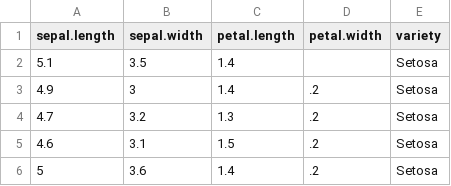
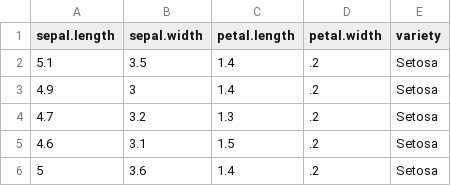
Before and after one commit to vincentbudianto/ArtificialNeuralNetwork, a CSV file: Tubes1D/dataset/iris.csv, drawn as a sheet; only a part is shown.

Commit message:
Create Tubes 1D

```diff
--- a/Tubes1D/dataset/iris.csv
+++ b/Tubes1D/dataset/iris.csv
@@ -1,3 +1,3 @@
 "sepal.length","sepal.width","petal.length","petal.width","variety"
-5.1,3.5,1.4,,"Setosa"
+5.1,3.5,1.4,.2,"Setosa"
 4.9,3,1.4,.2,"Setosa"
```
Also changed, not shown: 5 other files.
